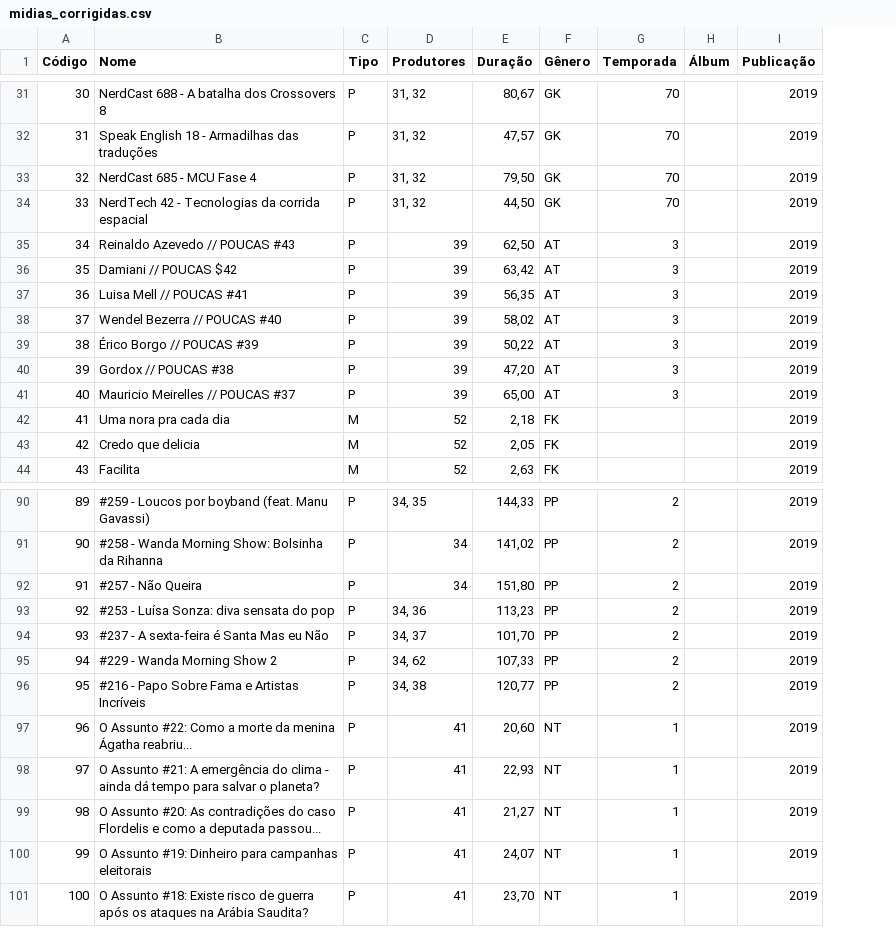
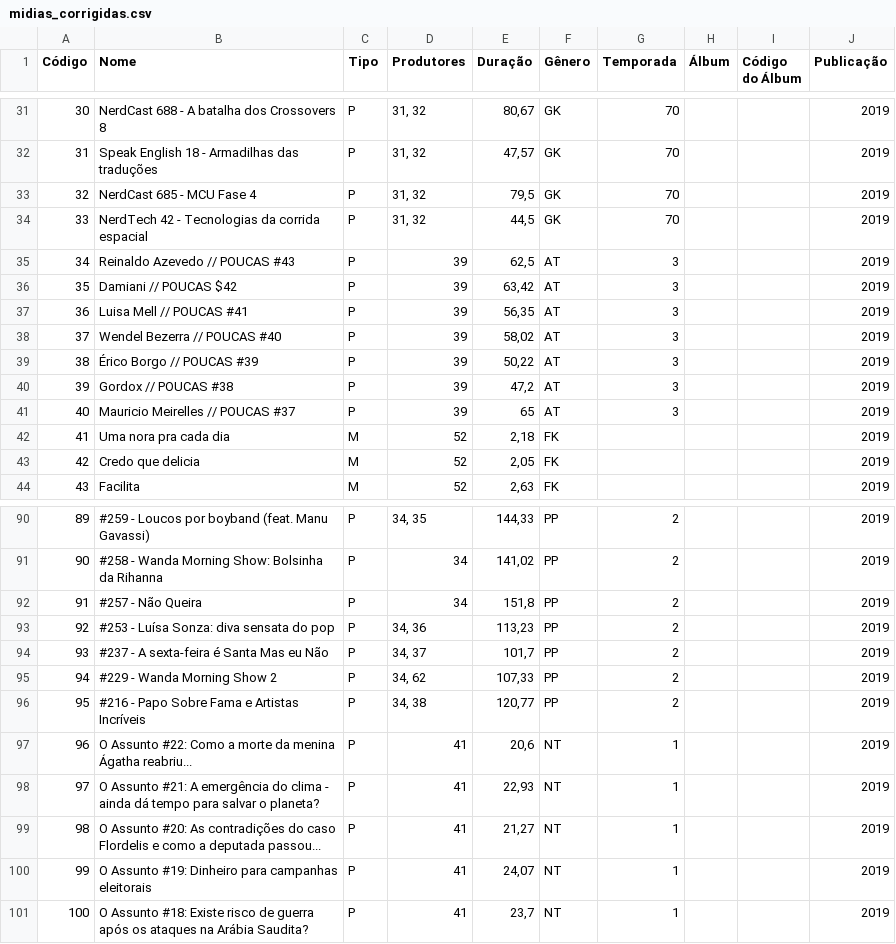
Before and after one commit to AtilioA/SpotifyPlusPlus-trab1-prog3, a CSV file: entradas/midias_corrigidas.csv, drawn as a sheet; only a part is shown, gaps mark what is left out; the diff covers the shown part only; the diff names each change by its address in the sheet, - before the commit and + after, or states it on an @@ line.

```diff
--- a/entradas/midias_corrigidas.csv
+++ b/entradas/midias_corrigidas.csv
+column I (Código do Álbum), empty
-E33 (Duração): 79,50
+E33 (Duração): 79,5
-E34 (Duração): 44,50
+E34 (Duração): 44,5
-E35 (Duração): 62,50
+E35 (Duração): 62,5
-E40 (Duração): 47,20
+E40 (Duração): 47,2
-E41 (Duração): 65,00
+E41 (Duração): 65
-E92 (Duração): 151,80
+E92 (Duração): 151,8
-E94 (Duração): 101,70
+E94 (Duração): 101,7
-E97 (Duração): 20,60
+E97 (Duração): 20,6
-E101 (Duração): 23,70
+E101 (Duração): 23,7
```
Also changed, not shown: 16 edited cells elsewhere in this file, 12 other files.
